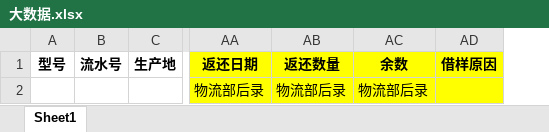
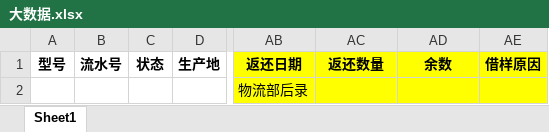
Before and after one commit to PythonSun/LogisticsDemo, an Excel workbook: public/templates/大数据.xlsx, sheet Sheet1, drawn as a sheet; only a part is shown, gaps mark what is left out; values as stored, in another font and other column widths than the file's, no borders; addresses are those after the commit; the diff names each change by its address in the sheet, - before the commit and + after, or states it on an @@ line.

```diff
--- a/public/templates/大数据.xlsx (sheet Sheet1)
+++ b/public/templates/大数据.xlsx (sheet Sheet1)
+column C, row 1: 状态
-AC2: 物流部后录
+AC2: (empty)
-AD2: 物流部后录
+AD2: (empty)
```
Also changed, not shown: 3 other files.
